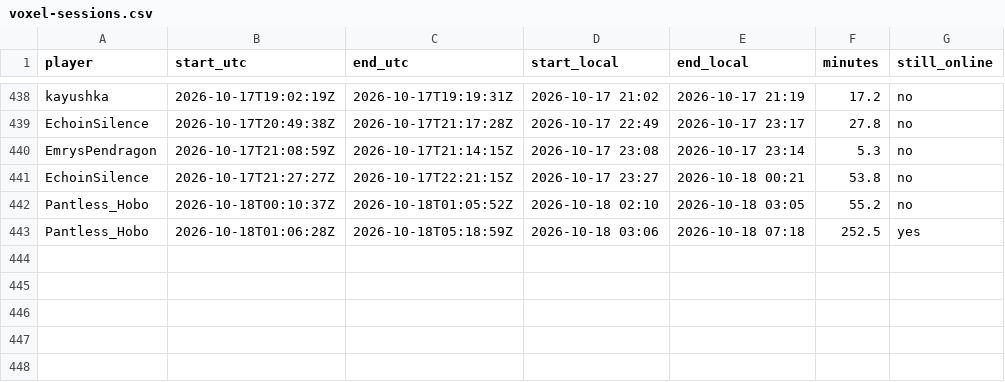
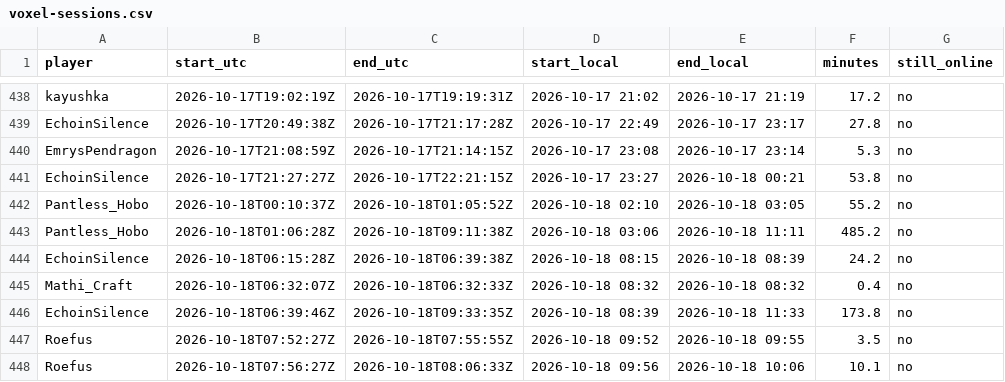
Before and after one commit to mathijsboogaert/Voxel, a CSV file: docs/data/voxel-sessions.csv, drawn as a sheet; only a part is shown, gaps mark what is left out.

```diff
--- a/docs/data/voxel-sessions.csv
+++ b/docs/data/voxel-sessions.csv
@@ -442,2 +442,7 @@ EchoinSilence,2026-10-17T21:27:27Z,2026-10-17T22:21:15Z,2026-10-17 23:27,2026-10
 Pantless_Hobo,2026-10-18T00:10:37Z,2026-10-18T01:05:52Z,2026-10-18 02:10,2026-10-18 03:05,55.2,no
-Pantless_Hobo,2026-10-18T01:06:28Z,2026-10-18T05:18:59Z,2026-10-18 03:06,2026-10-18 07:18,252.5,yes
+Pantless_Hobo,2026-10-18T01:06:28Z,2026-10-18T09:11:38Z,2026-10-18 03:06,2026-10-18 11:11,485.2,no
+EchoinSilence,2026-10-18T06:15:28Z,2026-10-18T06:39:38Z,2026-10-18 08:15,2026-10-18 08:39,24.2,no
+Mathi_Craft,2026-10-18T06:32:07Z,2026-10-18T06:32:33Z,2026-10-18 08:32,2026-10-18 08:32,0.4,no
+EchoinSilence,2026-10-18T06:39:46Z,2026-10-18T09:33:35Z,2026-10-18 08:39,2026-10-18 11:33,173.8,no
+Roefus,2026-10-18T07:52:27Z,2026-10-18T07:55:55Z,2026-10-18 09:52,2026-10-18 09:55,3.5,no
+Roefus,2026-10-18T07:56:27Z,2026-10-18T08:06:33Z,2026-10-18 09:56,2026-10-18 10:06,10.1,no
```
Also changed, not shown: docs/data/voxel-events.csv, docs/data/voxel-hourly.csv, 1 other file.
